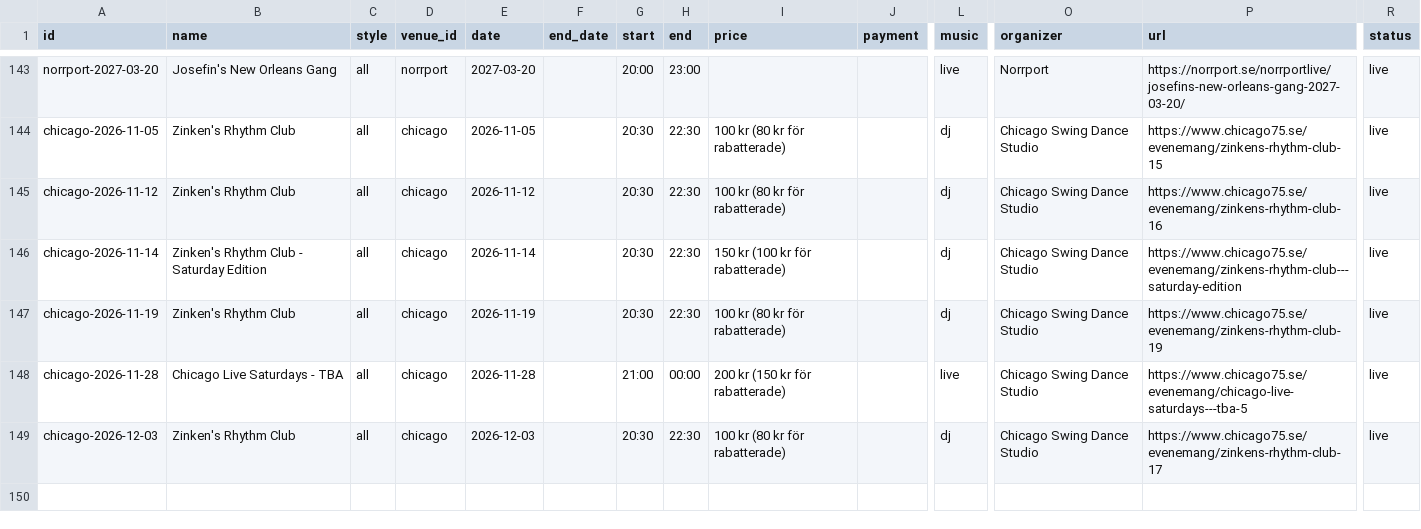
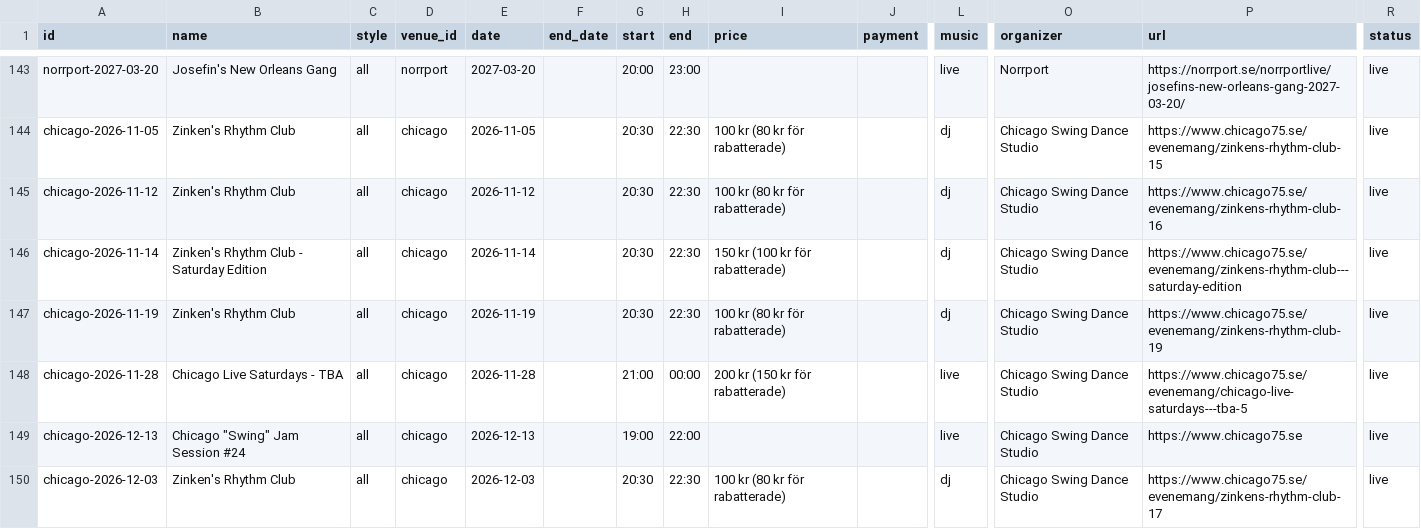
Before and after one commit to ranveeraggarwal/swsthlm, a CSV file: data/oneoffs.csv, drawn as a sheet; only a part is shown, gaps mark what is left out; rows hold the shown columns only; the diff names each change by its address in the sheet, - before the commit and + after, or states it on an @@ line.

```diff
--- a/data/oneoffs.csv
+++ b/data/oneoffs.csv
+row 149: chicago-2026-12-13 | Chicago "Swing" Jam Session #24 | all | chicago | 2026-12-13 |  | 19:00 | 22:00 |  |  | live | Chicago Swing Dance Studio | https://www.chicago75.se | live
```
